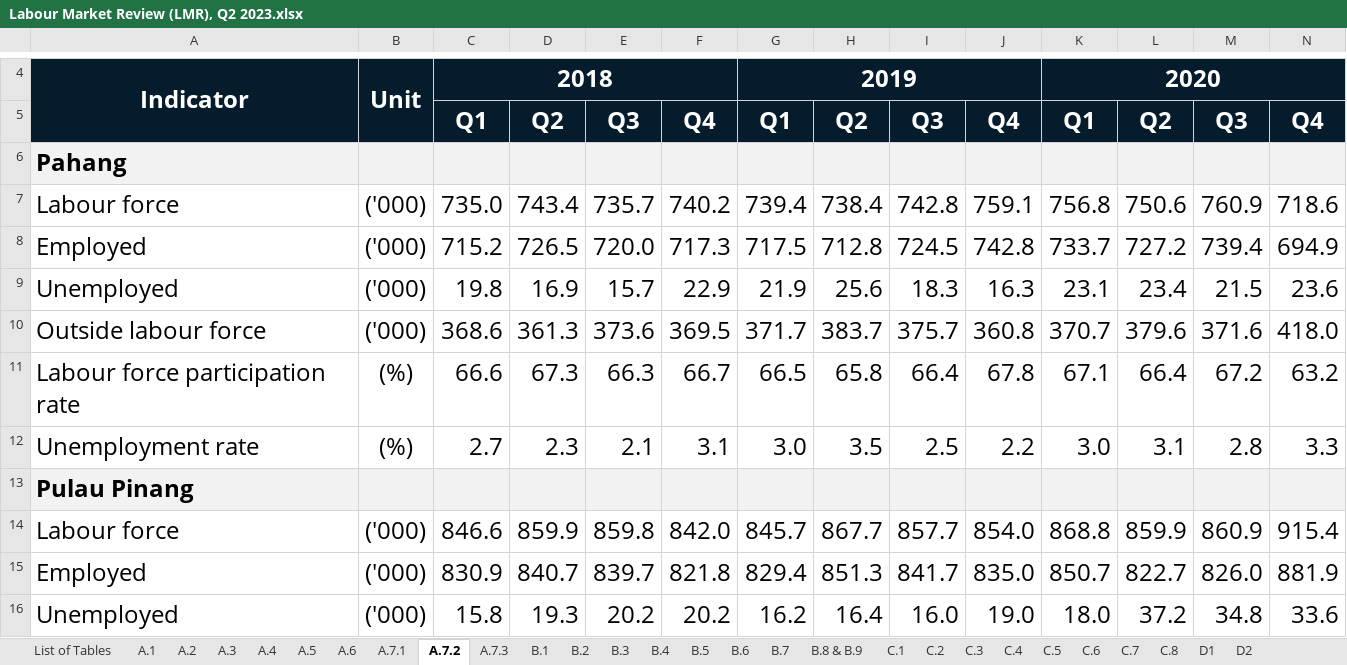
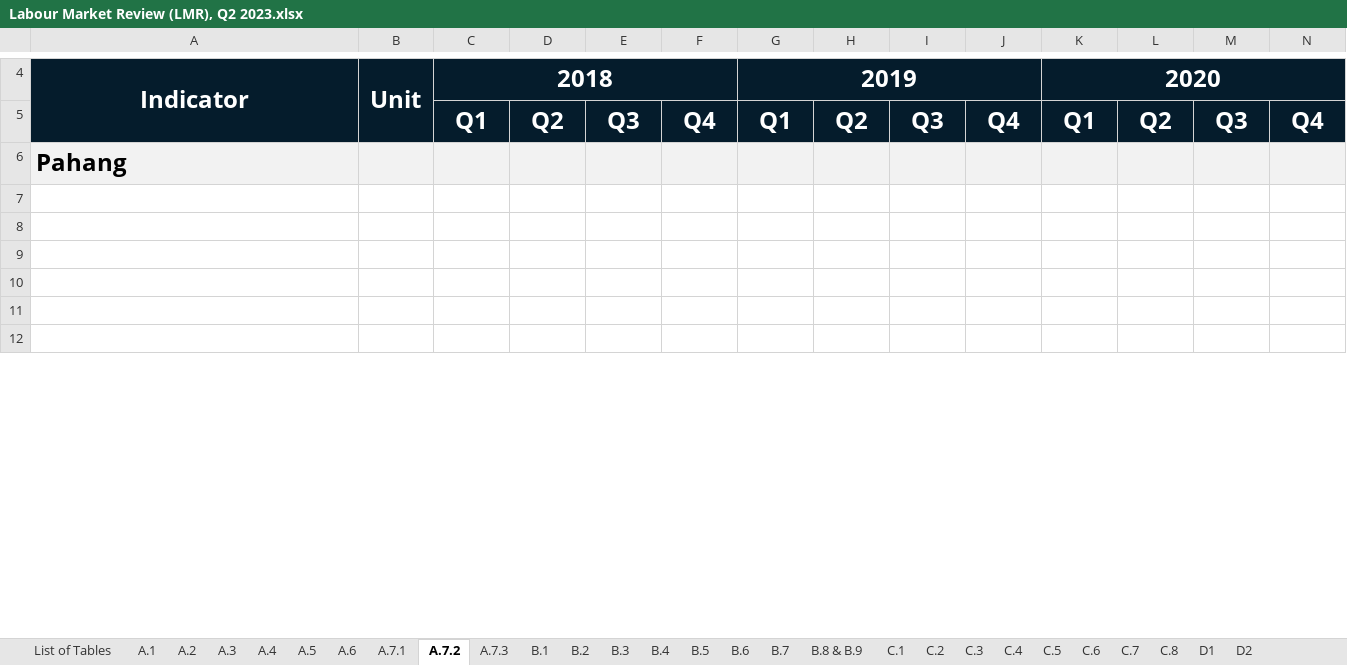
Before and after one commit to keanteng/datathon, an Excel workbook: Labour Market Review (LMR), Q2 2023.xlsx, sheet A.7.2, drawn as a sheet; only a part is shown, gaps mark what is left out; values as stored, in another font and other column widths than the file's, no borders; conditional formats not drawn; rows hold the shown columns only; the diff covers the shown part only; the diff names each change by its address in the sheet, - before the commit and + after, or states it on an @@ line.

```diff
--- a/Labour Market Review (LMR), Q2 2023.xlsx (sheet A.7.2)
+++ b/Labour Market Review (LMR), Q2 2023.xlsx (sheet A.7.2)
-row 7: Labour force | ('000) | 735.0 | 743.4 | 735.7 | 740.2 | 739.4 | 738.4 | 742.8 | 759.1 | 756.8 | 750.6 | 760.9 | 718.6
+row 7: (empty)
-row 8: Employed | ('000) | 715.2 | 726.5 | 720.0 | 717.3 | 717.5 | 712.8 | 724.5 | 742.8 | 733.7 | 727.2 | 739.4 | 694.9
+row 8: (empty)
-row 9: Unemployed | ('000) | 19.8 | 16.9 | 15.7 | 22.9 | 21.9 | 25.6 | 18.3 | 16.3 | 23.1 | 23.4 | 21.5 | 23.6
+row 9: (empty)
-row 10: Outside labour force | ('000) | 368.6 | 361.3 | 373.6 | 369.5 | 371.7 | 383.7 | 375.7 | 360.8 | 370.7 | 379.6 | 371.6 | 418.0
+row 10: (empty)
-row 11: Labour force participation rate | (%) | 66.6 | 67.3 | 66.3 | 66.7 | 66.5 | 65.8 | 66.4 | 67.8 | 67.1 | 66.4 | 67.2 | 63.2
+row 11: (empty)
-row 12: Unemployment rate | (%) | 2.7 | 2.3 | 2.1 | 3.1 | 3.0 | 3.5 | 2.5 | 2.2 | 3.0 | 3.1 | 2.8 | 3.3
+row 12: (empty)
-row 13: Pulau Pinang
-row 14: Labour force | ('000) | 846.6 | 859.9 | 859.8 | 842.0 | 845.7 | 867.7 | 857.7 | 854.0 | 868.8 | 859.9 | 860.9 | 915.4
-row 15: Employed | ('000) | 830.9 | 840.7 | 839.7 | 821.8 | 829.4 | 851.3 | 841.7 | 835.0 | 850.7 | 822.7 | 826.0 | 881.9
-row 16: Unemployed | ('000) | 15.8 | 19.3 | 20.2 | 20.2 | 16.2 | 16.4 | 16.0 | 19.0 | 18.0 | 37.2 | 34.8 | 33.6
```
Also changed, not shown: 31 removed rows elsewhere in this sheet, sheet A.7.1, sheet A.7.3, 5 other files.
